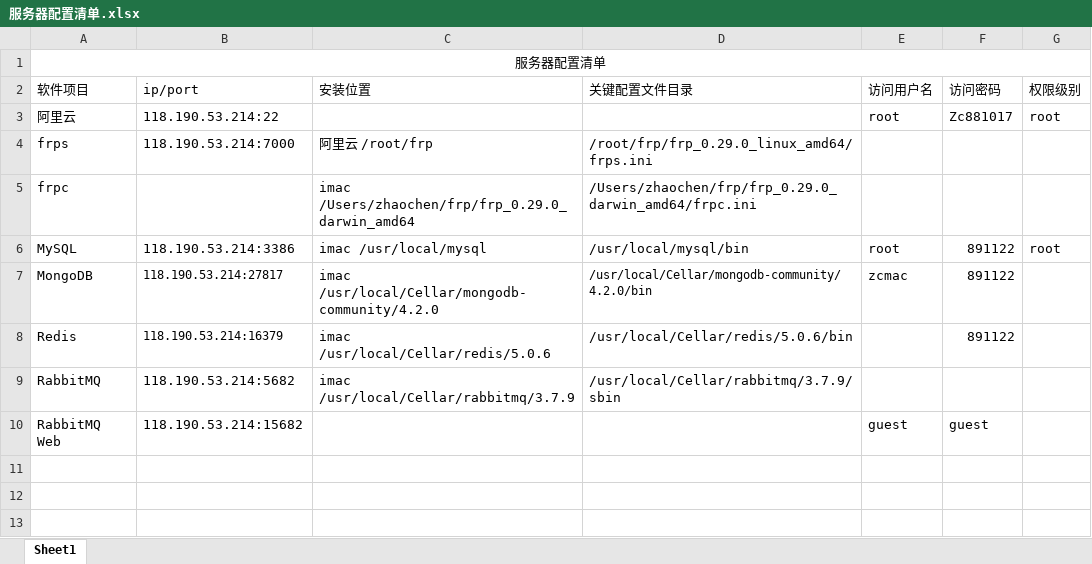
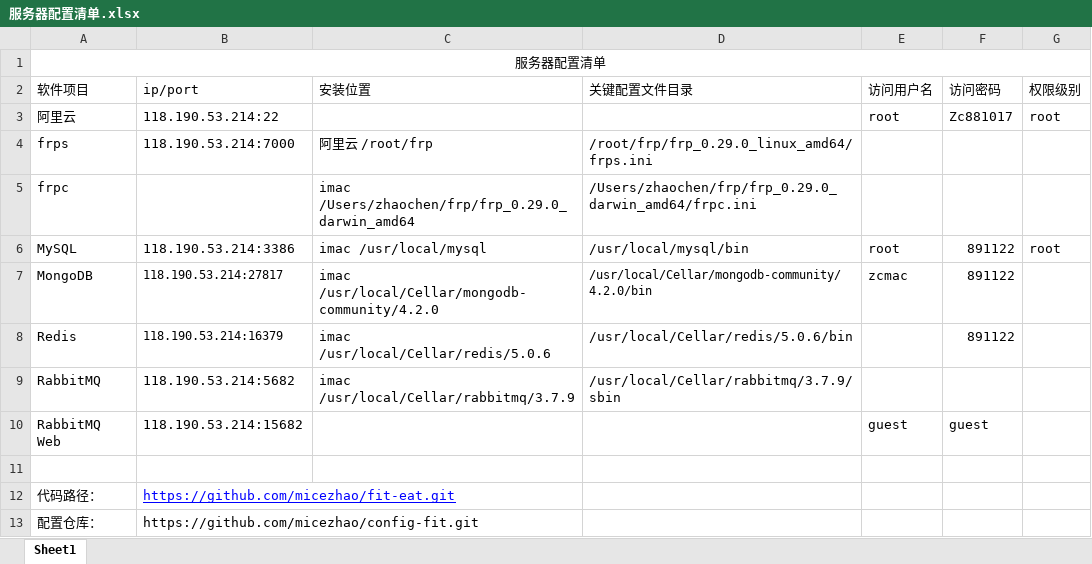
Before and after one commit to micezhao/fit-eat, an Excel workbook: document/服务器配置清单.xlsx, sheet Sheet1, drawn as a sheet; values as stored, in another font and other column widths than the file's, no borders; the diff names each change by its address in the sheet, - before the commit and + after, or states it on an @@ line.

Commit message:
Update 服务器配置清单.xlsx

```diff
--- a/document/服务器配置清单.xlsx (sheet Sheet1)
+++ b/document/服务器配置清单.xlsx (sheet Sheet1)
+row 11: (empty)
+row 12: 代码路径： | https://github.com/micezhao/fit-eat.git
+row 13: 配置仓库： | https://github.com/micezhao/config-fit.git
```
